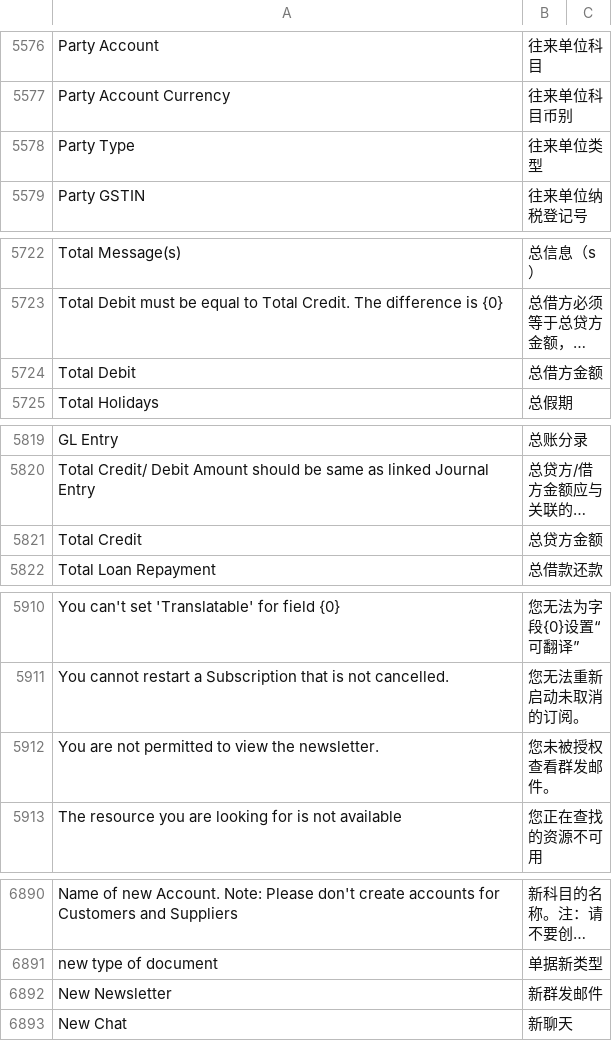
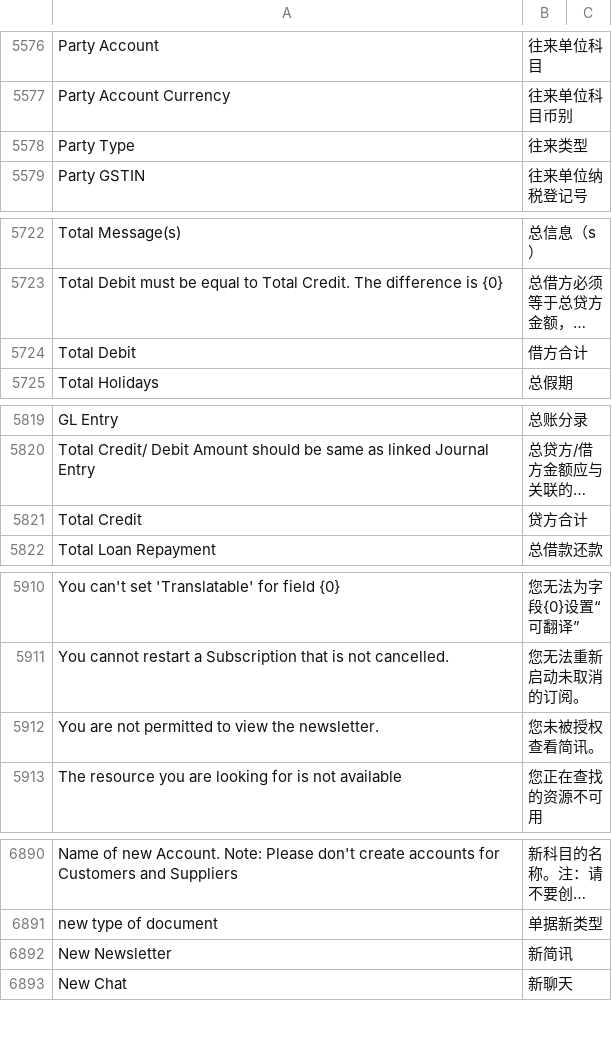
Before and after one commit to z1coyan/erpnext_chinese, a CSV file: erpnext_chinese/translations/zh.csv, drawn as a sheet; only a part is shown, gaps mark what is left out; long unchanged cells end in …; the diff covers the shown part only; the diff names each change by its address in the sheet, - before the commit and + after, or states it on an @@ line.

```diff
--- a/erpnext_chinese/translations/zh.csv
+++ b/erpnext_chinese/translations/zh.csv
-B5578: 往来单位类型
+B5578: 往来类型
-B5724: 总借方金额
+B5724: 借方合计
-B5821: 总贷方金额
+B5821: 贷方合计
-B5912: 您未被授权查看群发邮件。
+B5912: 您未被授权查看简讯。
-B6892: 新群发邮件
+B6892: 新简讯
```
Also changed, not shown: 5 added rows and 23 edited cells elsewhere in this file.
